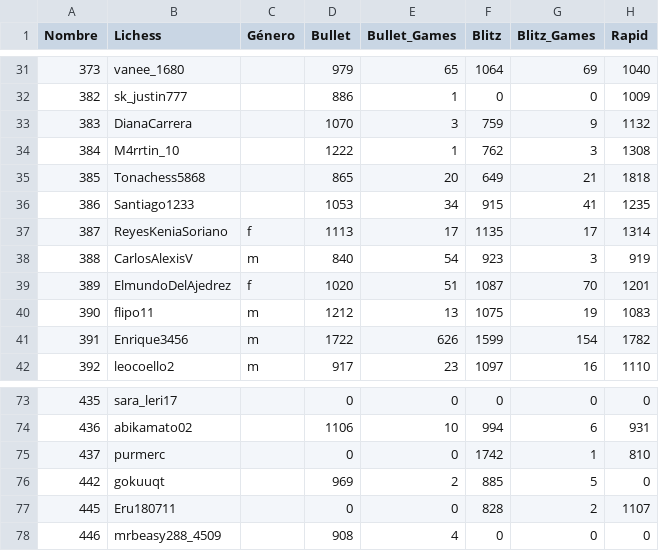
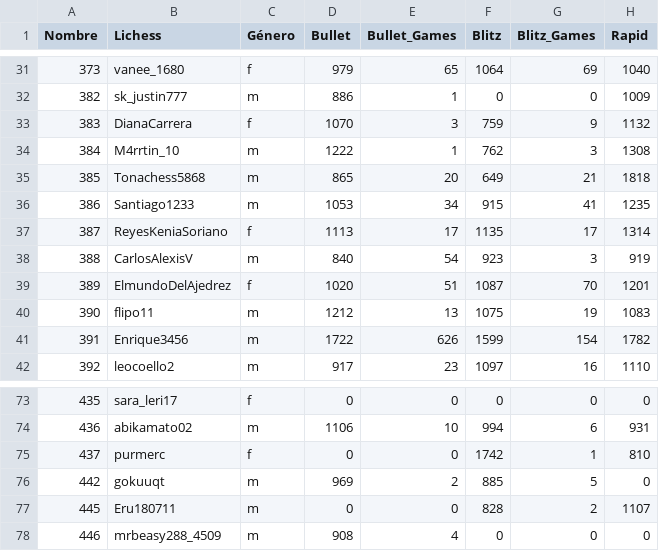
Before and after one commit to jc-altgr-dev/AjedrezNomada, a CSV file: dashboard/lichessitos/base.csv, drawn as a sheet; only a part is shown, gaps mark what is left out; the diff covers the shown part only; the diff names each change by its address in the sheet, - before the commit and + after, or states it on an @@ line.

```diff
--- a/dashboard/lichessitos/base.csv
+++ b/dashboard/lichessitos/base.csv
-C31 (Género): (empty)
+C31 (Género): f
-C32 (Género): (empty)
+C32 (Género): m
-C33 (Género): (empty)
+C33 (Género): f
-C34:C36 (Género): (empty)
+C34:C36 (Género): m
-C73 (Género): (empty)
+C73 (Género): f
-C74 (Género): (empty)
+C74 (Género): m
-C75 (Género): (empty)
+C75 (Género): f
-C76:C78 (Género): (empty)
+C76:C78 (Género): m
```
Also changed, not shown: 48 edited cells elsewhere in this file, 1 other file.
